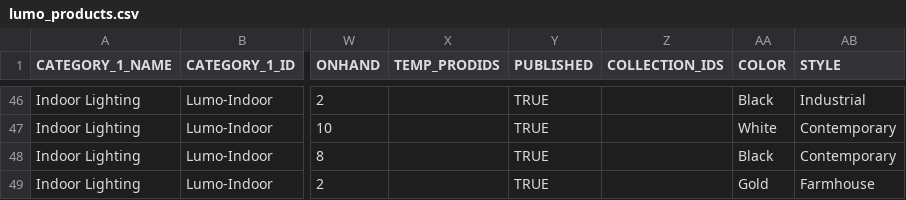
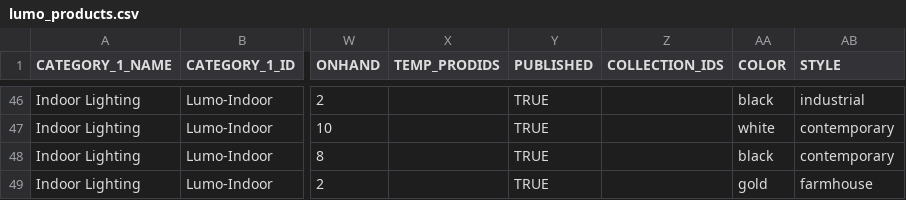
Before and after one commit to siddharthreddy/lumo, a CSV file: lumo_products.csv, drawn as a sheet; only a part is shown, gaps mark what is left out; the diff covers the shown part only; the diff names each change by its address in the sheet, - before the commit and + after, or states it on an @@ line.

```diff
--- a/lumo_products.csv
+++ b/lumo_products.csv
-AA46 (COLOR): Black
+AA46 (COLOR): black
-AB46 (STYLE): Industrial
+AB46 (STYLE): industrial
-AA47 (COLOR): White
+AA47 (COLOR): white
-AB47:AB48 (STYLE): Contemporary
+AB47:AB48 (STYLE): contemporary
-AA48 (COLOR): Black
+AA48 (COLOR): black
-AA49 (COLOR): Gold
+AA49 (COLOR): gold
-AB49 (STYLE): Farmhouse
+AB49 (STYLE): farmhouse
```
Also changed, not shown: 84 edited cells elsewhere in this file.
